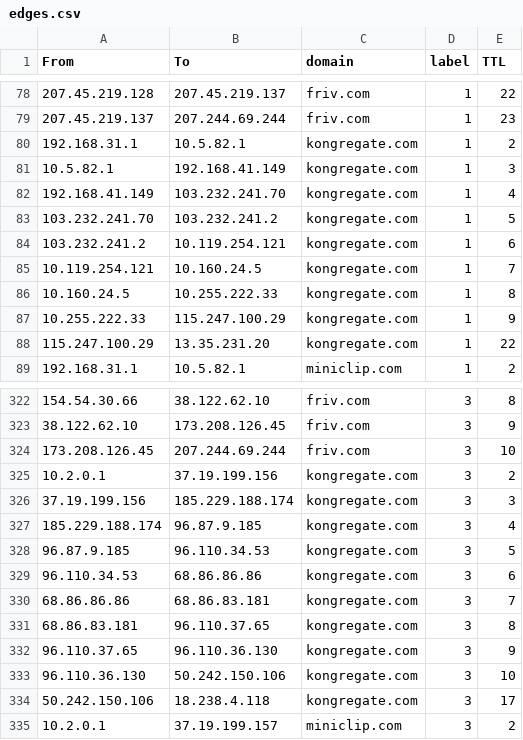
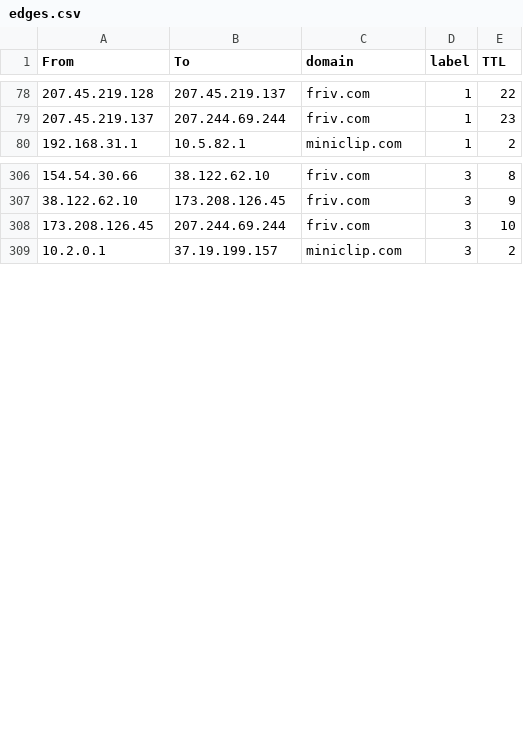
Before and after one commit to gunjitmittal/network-topology, a CSV file: edges.csv, drawn as a sheet; only a part is shown, gaps mark what is left out; the diff covers the shown part only; the diff names each change by its address in the sheet, - before the commit and + after, or states it on an @@ line.

```diff
--- a/edges.csv
+++ b/edges.csv
-row 80: 192.168.31.1 | 10.5.82.1 | kongregate.com | 1 | 2
-row 81: 10.5.82.1 | 192.168.41.149 | kongregate.com | 1 | 3
-row 82: 192.168.41.149 | 103.232.241.70 | kongregate.com | 1 | 4
-row 83: 103.232.241.70 | 103.232.241.2 | kongregate.com | 1 | 5
-row 84: 103.232.241.2 | 10.119.254.121 | kongregate.com | 1 | 6
-row 85: 10.119.254.121 | 10.160.24.5 | kongregate.com | 1 | 7
-row 86: 10.160.24.5 | 10.255.222.33 | kongregate.com | 1 | 8
-row 87: 10.255.222.33 | 115.247.100.29 | kongregate.com | 1 | 9
-row 88: 115.247.100.29 | 13.35.231.20 | kongregate.com | 1 | 22
-row 325: 10.2.0.1 | 37.19.199.156 | kongregate.com | 3 | 2
-row 326: 37.19.199.156 | 185.229.188.174 | kongregate.com | 3 | 3
-row 327: 185.229.188.174 | 96.87.9.185 | kongregate.com | 3 | 4
-row 328: 96.87.9.185 | 96.110.34.53 | kongregate.com | 3 | 5
-row 329: 96.110.34.53 | 68.86.86.86 | kongregate.com | 3 | 6
-row 330: 68.86.86.86 | 68.86.83.181 | kongregate.com | 3 | 7
-row 331: 68.86.83.181 | 96.110.37.65 | kongregate.com | 3 | 8
-row 332: 96.110.37.65 | 96.110.36.130 | kongregate.com | 3 | 9
-row 333: 96.110.36.130 | 50.242.150.106 | kongregate.com | 3 | 10
-row 334: 50.242.150.106 | 18.238.4.118 | kongregate.com | 3 | 17
```
Also changed, not shown: 15 removed rows elsewhere in this file, ip.csv, pranav_ip.csv, 5 other files.
